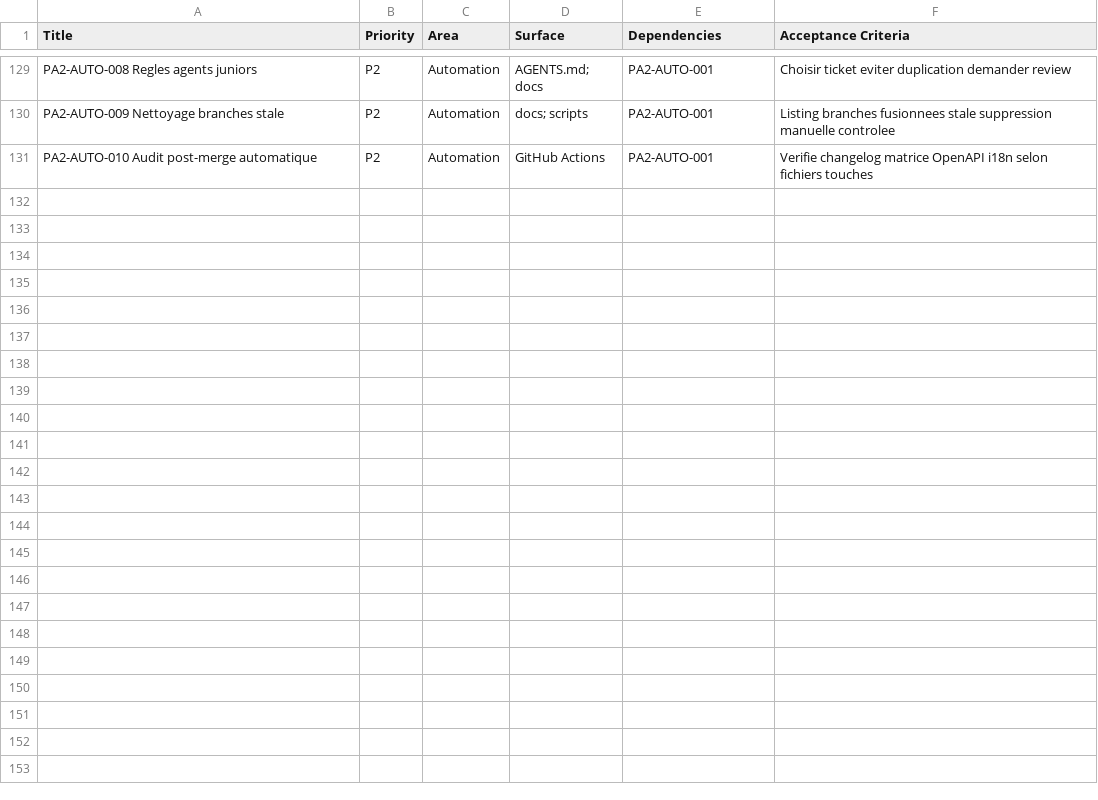
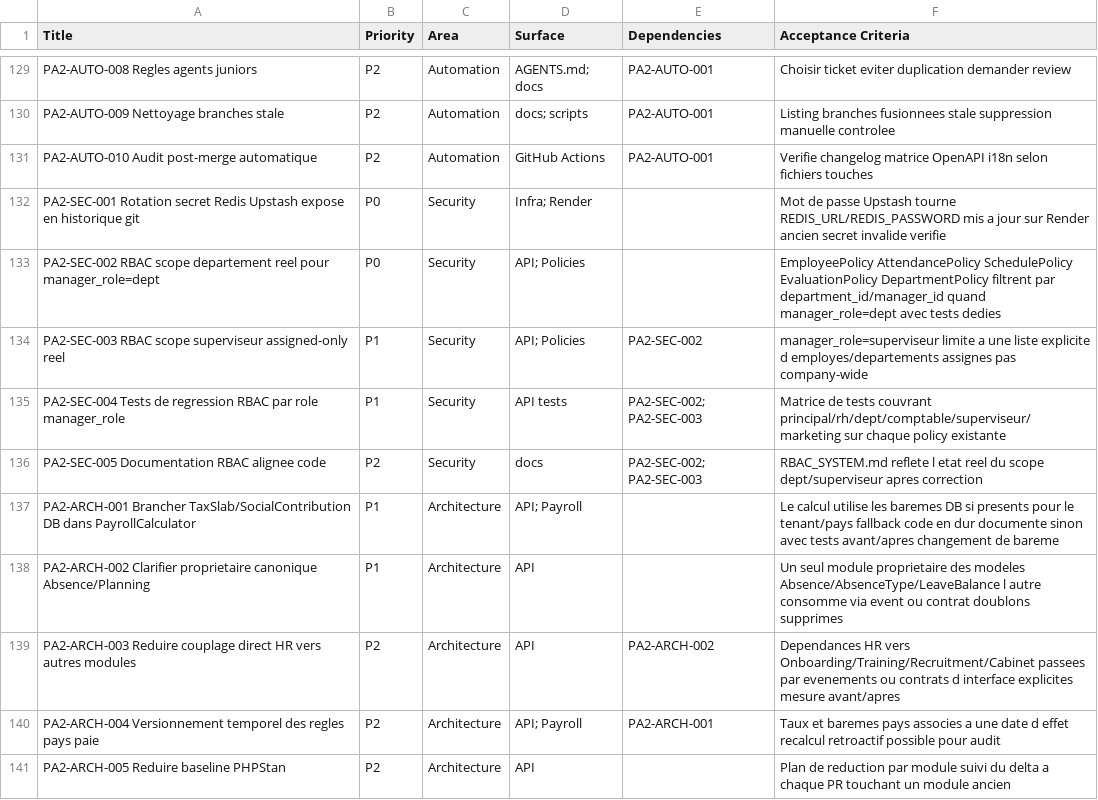
Before and after one commit to kitokoh/leopardo-hr, a CSV file: docs/PLAN_ACTION2/03_GITHUB_PROJECT_IMPORT.csv, drawn as a sheet; only a part is shown, gaps mark what is left out.

Commit message:
docs(plan-action2): audit architecture technique 2026-07-16 (RBAC, composer, paie multi-pays, secrets) (#859)
Docs-only PR (PLAN_ACTION2). PHPStan/Architecture Quality failure is pre-existing on main (confirmed on prior commits), unrelated to this change; Backend Coverage check not triggered by docs-only paths.

```diff
--- a/docs/PLAN_ACTION2/03_GITHUB_PROJECT_IMPORT.csv
+++ b/docs/PLAN_ACTION2/03_GITHUB_PROJECT_IMPORT.csv
@@ -131 +131,11 @@ Title,Priority,Area,Surface,Dependencies,Acceptance Criteria
 "PA2-AUTO-010 Audit post-merge automatique","P2","Automation","GitHub Actions","PA2-AUTO-001","Verifie changelog matrice OpenAPI i18n selon fichiers touches"
+"PA2-SEC-001 Rotation secret Redis Upstash expose en historique git","P0","Security","Infra; Render","","Mot de passe Upstash tourne REDIS_URL/REDIS_PASSWORD mis a jour sur Render ancien secret invalide verifie"
+"PA2-SEC-002 RBAC scope departement reel pour manager_role=dept","P0","Security","API; Policies","","EmployeePolicy AttendancePolicy SchedulePolicy EvaluationPolicy DepartmentPolicy filtrent par department_id/manager_id quand manager_role=dept avec tests dedies"
+"PA2-SEC-003 RBAC scope superviseur assigned-only reel","P1","Security","API; Policies","PA2-SEC-002","manager_role=superviseur limite a une liste explicite d employes/departements assignes pas company-wide"
+"PA2-SEC-004 Tests de regression RBAC par role manager_role","P1","Security","API tests","PA2-SEC-002; PA2-SEC-003","Matrice de tests couvrant principal/rh/dept/comptable/superviseur/marketing sur chaque policy existante"
+"PA2-SEC-005 Documentation RBAC alignee code","P2","Security","docs","PA2-SEC-002; PA2-SEC-003","RBAC_SYSTEM.md reflete l etat reel du scope dept/superviseur apres correction"
+"PA2-ARCH-001 Brancher TaxSlab/SocialContribution DB dans PayrollCalculator","P1","Architecture","API; Payroll","","Le calcul utilise les baremes DB si presents pour le tenant/pays fallback code en dur documente sinon avec tests avant/apres changement de bareme"
+"PA2-ARCH-002 Clarifier proprietaire canonique Absence/Planning","P1","Architecture","API","","Un seul module proprietaire des modeles Absence/AbsenceType/LeaveBalance l autre consomme via event ou contrat doublons supprimes"
+"PA2-ARCH-003 Reduire couplage direct HR vers autres modules","P2","Architecture","API","PA2-ARCH-002","Dependances HR vers Onboarding/Training/Recruitment/Cabinet passees par evenements ou contrats d interface explicites mesure avant/apres"
+"PA2-ARCH-004 Versionnement temporel des regles pays paie","P2","Architecture","API; Payroll","PA2-ARCH-001","Taux et baremes pays associes a une date d effet recalcul retroactif possible pour audit"
+"PA2-ARCH-005 Reduire baseline PHPStan","P2","Architecture","API","","Plan de reduction par module suivi du delta a chaque PR touchant un module ancien"
```
Also changed, not shown: 3 other files.
